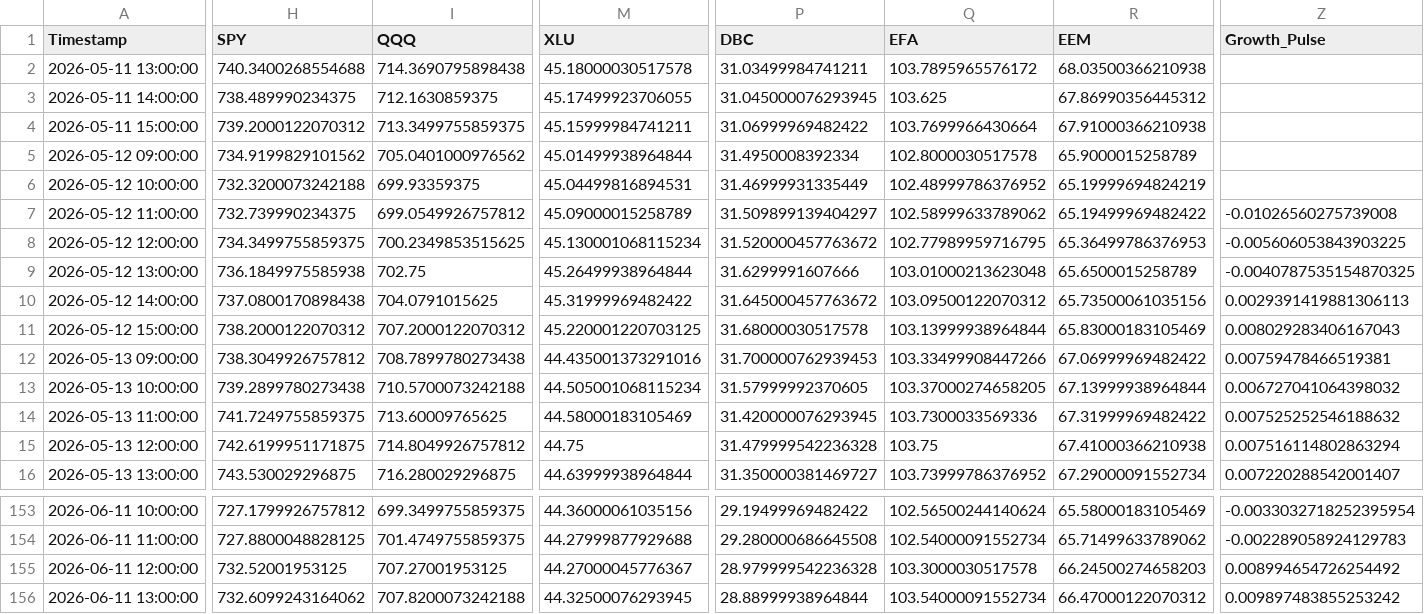
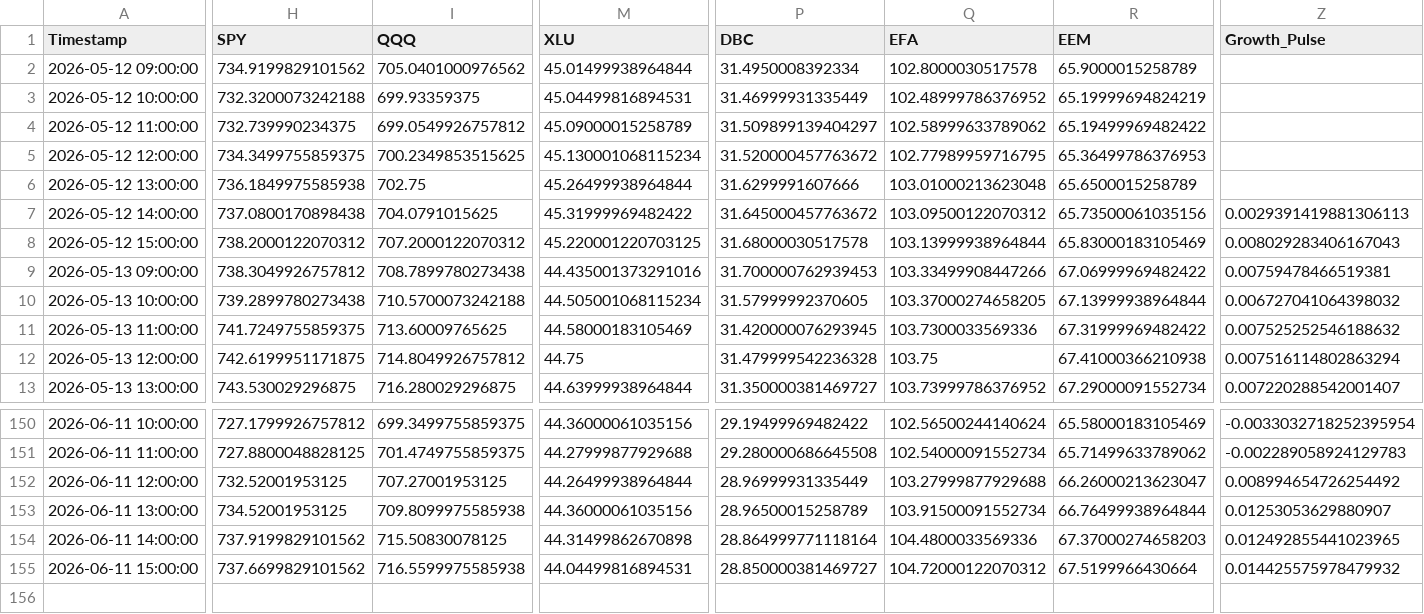
Before and after one commit to Abigail6on/MacroSentinel, a CSV file: data/processed/regime_v2_status.csv, drawn as a sheet; only a part is shown, gaps mark what is left out; removed rows and columns are numbered as before the commit, all else as after; rows hold the shown columns only; the diff covers the shown part only; the diff names each change by its address in the sheet, - before the commit and + after, or states it on an @@ line.

```diff
--- a/data/processed/regime_v2_status.csv
+++ b/data/processed/regime_v2_status.csv
-row 2: 2026-05-11 13:00:00 | 740.3400268554688 | 714.3690795898438 | 45.18000030517578 | 31.03499984741211 | 103.7895965576172 | 68.03500366210938
-row 3: 2026-05-11 14:00:00 | 738.489990234375 | 712.1630859375 | 45.17499923706055 | 31.045000076293945 | 103.625 | 67.86990356445312
-row 4: 2026-05-11 15:00:00 | 739.2000122070312 | 713.3499755859375 | 45.15999984741211 | 31.06999969482422 | 103.7699966430664 | 67.91000366210938
-Z4 (Growth_Pulse): -0.01026560275739008
+Z4 (Growth_Pulse): (empty)
-Z5 (Growth_Pulse): -0.005606053843903225
+Z5 (Growth_Pulse): (empty)
-Z6 (Growth_Pulse): -0.0040787535154870325
+Z6 (Growth_Pulse): (empty)
-M152 (XLU): 44.27000045776367
+M152 (XLU): 44.26499938964844
-P152 (DBC): 28.979999542236328
+P152 (DBC): 28.96999931335449
-Q152 (EFA): 103.3000030517578
+Q152 (EFA): 103.27999877929688
-R152 (EEM): 66.24500274658203
+R152 (EEM): 66.26000213623047
-H153 (SPY): 732.6099243164062
+H153 (SPY): 734.52001953125
-I153 (QQQ): 707.8200073242188
+I153 (QQQ): 709.8099975585938
-M153 (XLU): 44.32500076293945
+M153 (XLU): 44.36000061035156
-P153 (DBC): 28.88999938964844
+P153 (DBC): 28.96500015258789
-Q153 (EFA): 103.54000091552734
+Q153 (EFA): 103.91500091552734
-R153 (EEM): 66.47000122070312
+R153 (EEM): 66.76499938964844
-Z153 (Growth_Pulse): 0.009897483855253242
+Z153 (Growth_Pulse): 0.01253053629880907
+row 154: 2026-06-11 14:00:00 | 737.9199829101562 | 715.50830078125 | 44.31499862670898 | 28.864999771118164 | 104.4800033569336 | 67.37000274658203 | 0.012492855441023965
+row 155: 2026-06-11 15:00:00 | 737.6699829101562 | 716.5599975585938 | 44.04499816894531 | 28.850000381469727 | 104.72000122070312 | 67.5199966430664 | 0.014425575978479932
```
Also changed, not shown: 5 edited cells elsewhere in this file, data/processed/backtest_results.csv, data/processed/live_prices.csv, 7 other files.
